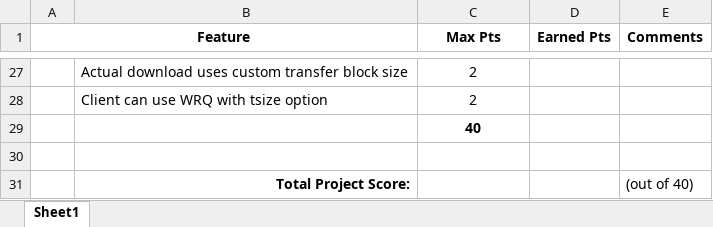
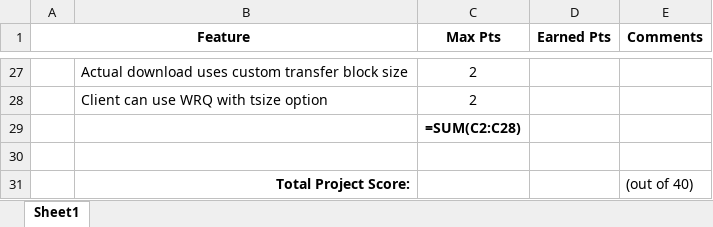
Before and after one commit to sean-benedict-bernardo/1242-NSCOM01-MCO1, an Excel workbook: NSCOM01_MP1_Rubric.xlsx, sheet Sheet1, drawn as a sheet; only a part is shown, gaps mark what is left out; values as stored, in another font and other column widths than the file's, no borders; formulas without a stored value are shown as written; the diff names each change by its address in the sheet, - before the commit and + after, or states it on an @@ line.

```diff
--- a/NSCOM01_MP1_Rubric.xlsx (sheet Sheet1)
+++ b/NSCOM01_MP1_Rubric.xlsx (sheet Sheet1)
-C29 (Max Pts): 40
+C29 (Max Pts): =SUM(C2:C28)
```
Also changed, not shown: 2 other files.
